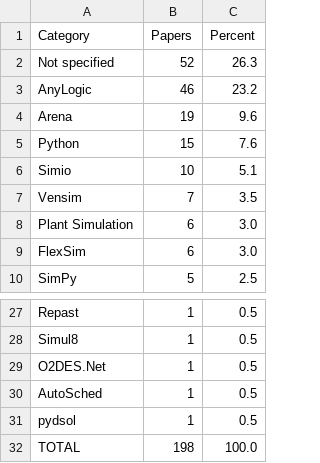
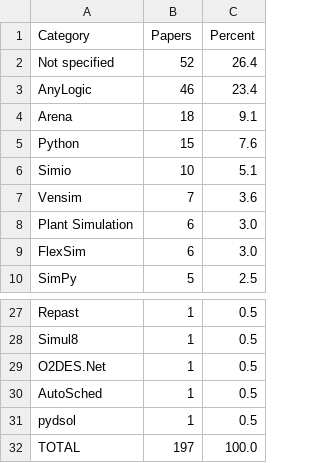
Before and after one commit to SupplyChainSimulation/InventOpt, a CSV file: review/counts/review_tools_counts.csv, drawn as a sheet; only a part is shown, gaps mark what is left out.

```diff
--- a/review/counts/review_tools_counts.csv
+++ b/review/counts/review_tools_counts.csv
@@ -1,8 +1,8 @@
 Category,Papers,Percent
-Not specified,52,26.3
-AnyLogic,46,23.2
-Arena,19,9.6
+Not specified,52,26.4
+AnyLogic,46,23.4
+Arena,18,9.1
 Python,15,7.6
 Simio,10,5.1
-Vensim,7,3.5
+Vensim,7,3.6
 Plant Simulation,6,3.0
@@ -31,2 +31,2 @@ AutoSched,1,0.5
 pydsol,1,0.5
-TOTAL,198,100.0
+TOTAL,197,100.0
```
Also changed, not shown: review/Reviewed papers categorization.csv, review/counts/review_domains_counts.csv, 5 other files.
